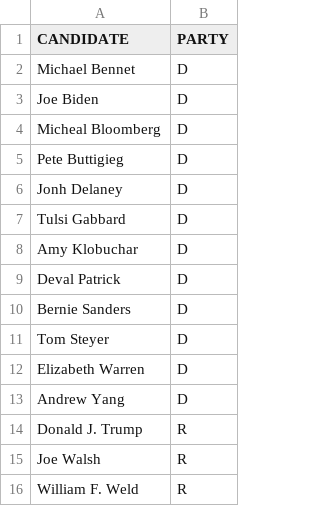
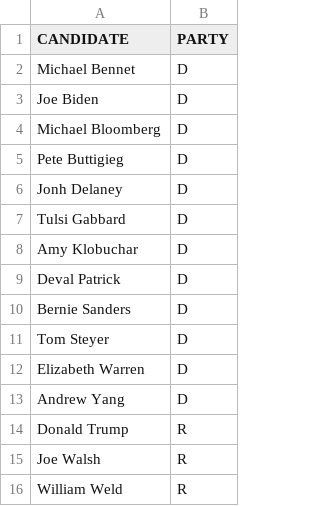
Before and after one commit to datascienceucsc/dss-cruzhacks, a CSV file: data/candidates.csv, drawn as a sheet.

Commit message:
fixed names

```diff
--- a/data/candidates.csv
+++ b/data/candidates.csv
@@ -3,3 +3,3 @@ Michael Bennet;D
 Joe Biden;D
-Micheal Bloomberg;D
+Michael Bloomberg;D
 Pete Buttigieg;D
@@ -13,4 +13,4 @@ Elizabeth Warren;D
 Andrew Yang;D
-Donald J. Trump;R
+Donald Trump;R
 Joe Walsh;R
-William F. Weld;R
+William Weld;R
```
